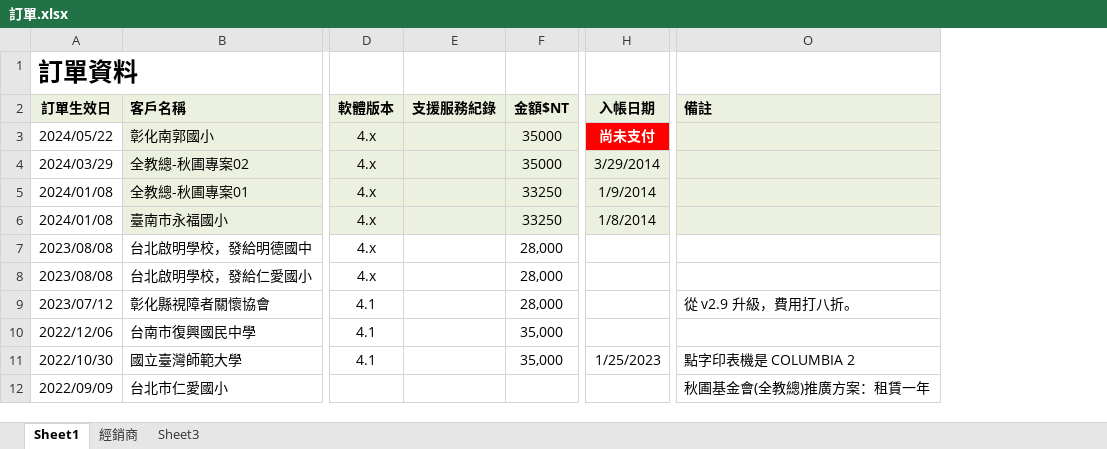
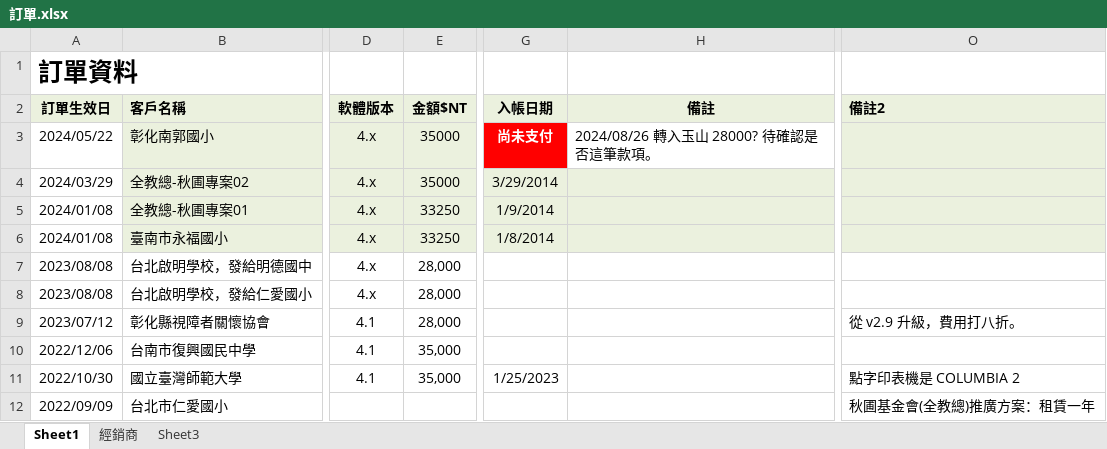
Before and after one commit to braillekit/text-to-braille, an Excel workbook: Doc/銷售/訂單.xlsx, sheet Sheet1, drawn as a sheet; only a part is shown, gaps mark what is left out; values as stored, in another font and other column widths than the file's, no borders; table styles not drawn; removed rows and columns are numbered as before the commit, all else as after; the diff names each change by its address in the sheet, - before the commit and + after, or states it on an @@ line.

```diff
--- a/Doc/銷售/訂單.xlsx (sheet Sheet1)
+++ b/Doc/銷售/訂單.xlsx (sheet Sheet1)
-column E (支援服務紀錄), empty
+column H (備註), row 3: 2024/08/26 轉入玉山 28000? 待確認是否這筆款項。
-O2: 備註
+O2: 備註2
```
